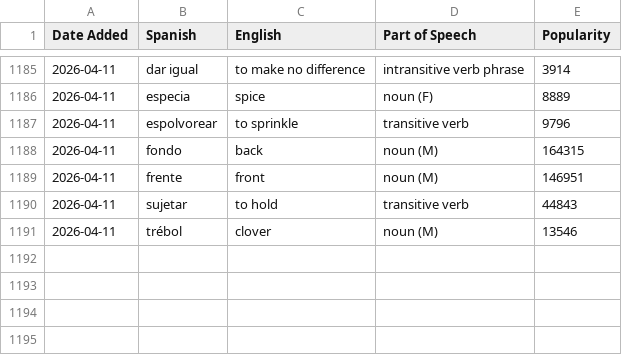
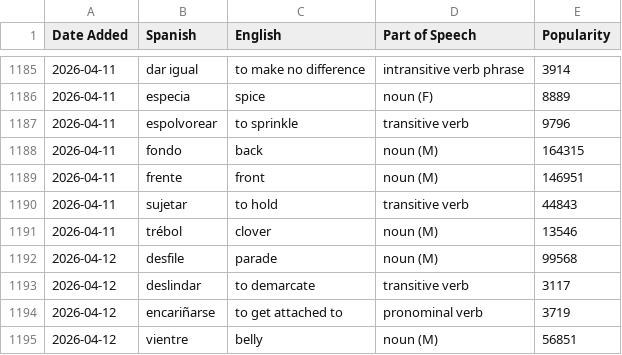
Before and after one commit to jessejeter/spanish-tools, a CSV file: spanishdict_vocab.csv, drawn as a sheet; only a part is shown, gaps mark what is left out; the diff names each change by its address in the sheet, - before the commit and + after, or states it on an @@ line.

```diff
--- a/spanishdict_vocab.csv
+++ b/spanishdict_vocab.csv
+row 1192: 2026-04-12 | desfile | parade | noun (M) | 99568
+row 1193: 2026-04-12 | deslindar | to demarcate | transitive verb | 3117
+row 1194: 2026-04-12 | encariñarse | to get attached to | pronominal verb | 3719
+row 1195: 2026-04-12 | vientre | belly | noun (M) | 56851
```
